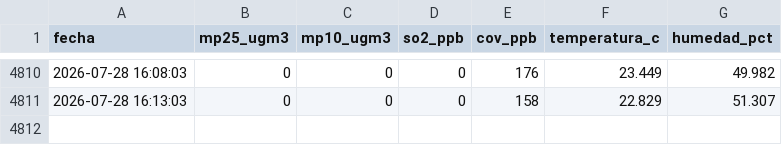
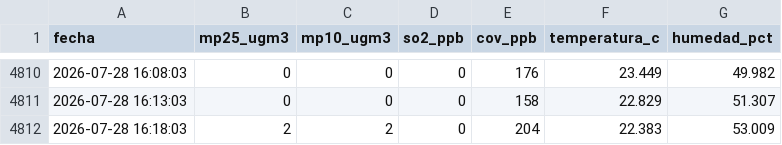
Before and after one commit to cmasudd/aireaconcagua, a CSV file: data/HIRIPRO-V10/2026-07-part-001.csv, drawn as a sheet; only a part is shown, gaps mark what is left out.

```diff
--- a/data/HIRIPRO-V10/2026-07-part-001.csv
+++ b/data/HIRIPRO-V10/2026-07-part-001.csv
@@ -4811 +4811,2 @@ fecha,mp25_ugm3,mp10_ugm3,so2_ppb,cov_ppb,temperatura_c,humedad_pct
 2026-07-28 16:13:03,0,0,0,158,22.829,51.307
+2026-07-28 16:18:03,2,2,0,204,22.383,53.009
```
Also changed, not shown: data/HIRIPRO-V11/2026-07-part-001.csv, data/HIRIPRO-V4/2026-07-part-001.csv, 3 other files.
